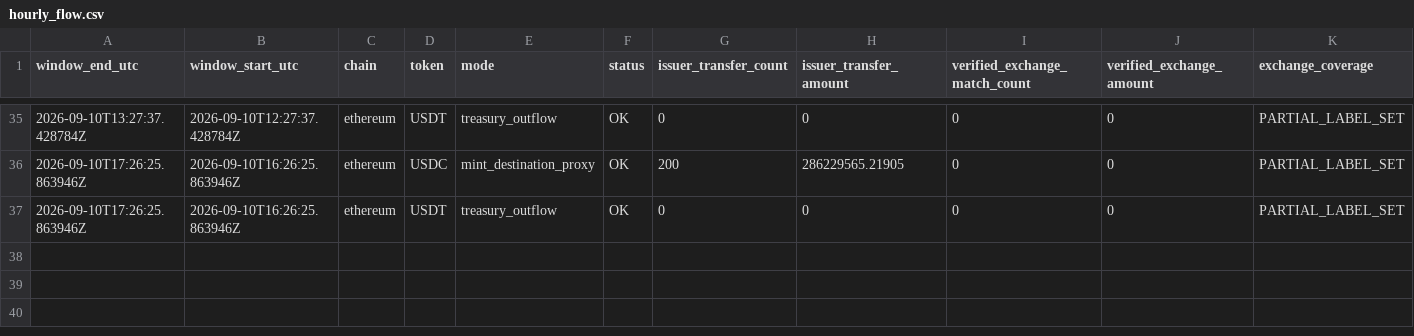
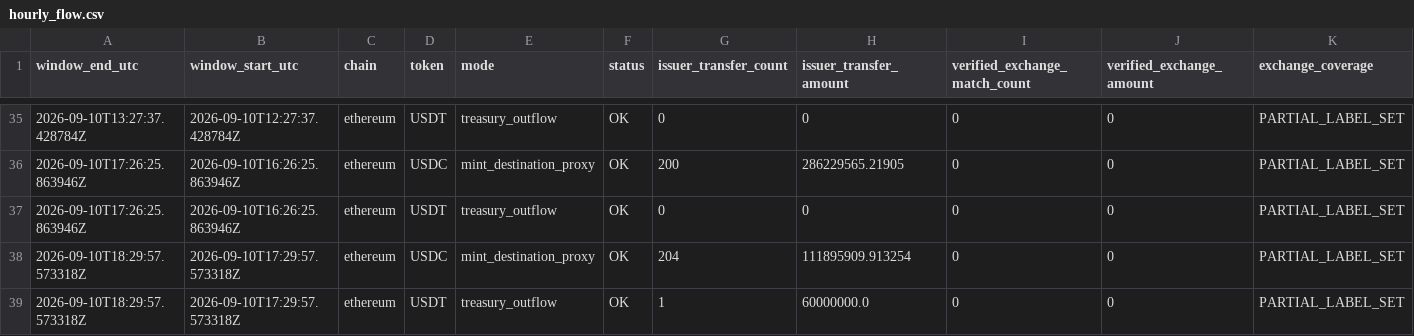
Before and after one commit to sovet12345688-debug/master-alt-cvd, a CSV file: stablecoin_flow/data/hourly_flow.csv, drawn as a sheet; only a part is shown, gaps mark what is left out; rows hold the shown columns only; the diff names each change by its address in the sheet, - before the commit and + after, or states it on an @@ line.

Commit message:
data: hourly stablecoin treasury exchange flow

```diff
--- a/stablecoin_flow/data/hourly_flow.csv
+++ b/stablecoin_flow/data/hourly_flow.csv
+row 38: 2026-09-10T18:29:57.573318Z | 2026-09-10T17:29:57.573318Z | ethereum | USDC | mint_destination_proxy | OK | 204 | 111895909.913254 | 0 | 0 | PARTIAL_LABEL_SET
+row 39: 2026-09-10T18:29:57.573318Z | 2026-09-10T17:29:57.573318Z | ethereum | USDT | treasury_outflow | OK | 1 | 60000000.0 | 0 | 0 | PARTIAL_LABEL_SET
```
Also changed, not shown: 2 other files.
